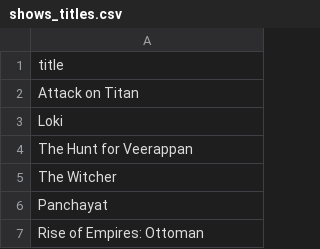
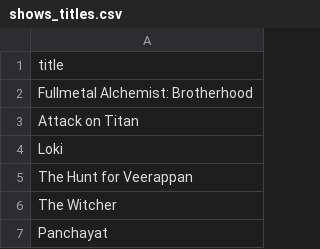
Before and after one commit to subhnet/subh-movie-tracker, a CSV file: shows_titles.csv, drawn as a sheet; only a part is shown; the shorter side is filled out with more unchanged rows.

```diff
--- a/shows_titles.csv
+++ b/shows_titles.csv
@@ -1,2 +1,3 @@
 title
+Fullmetal Alchemist: Brotherhood
 Attack on Titan
```
Also changed, not shown: wants_titles.csv.
